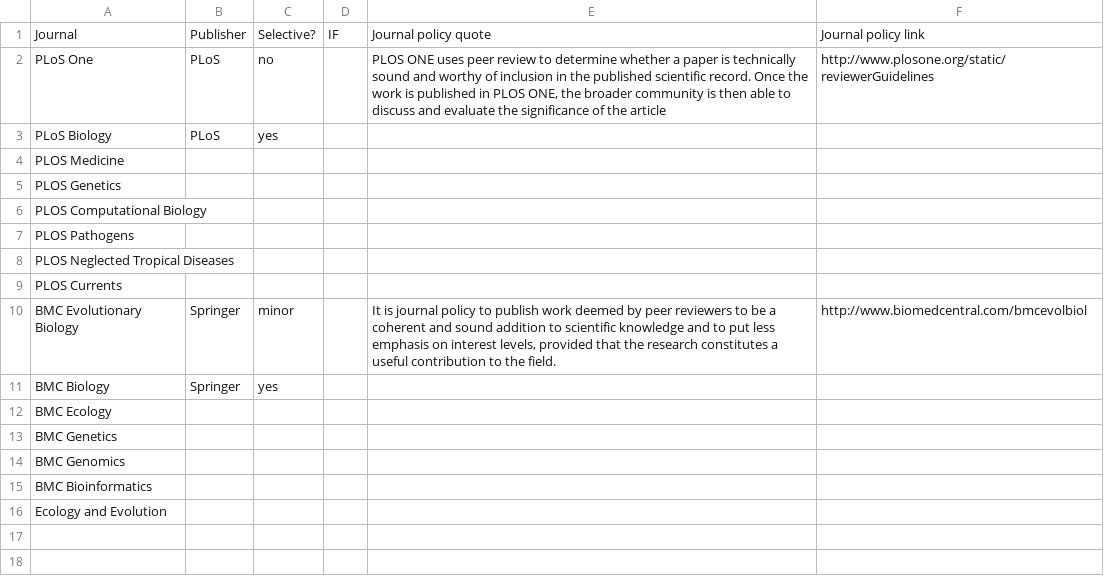
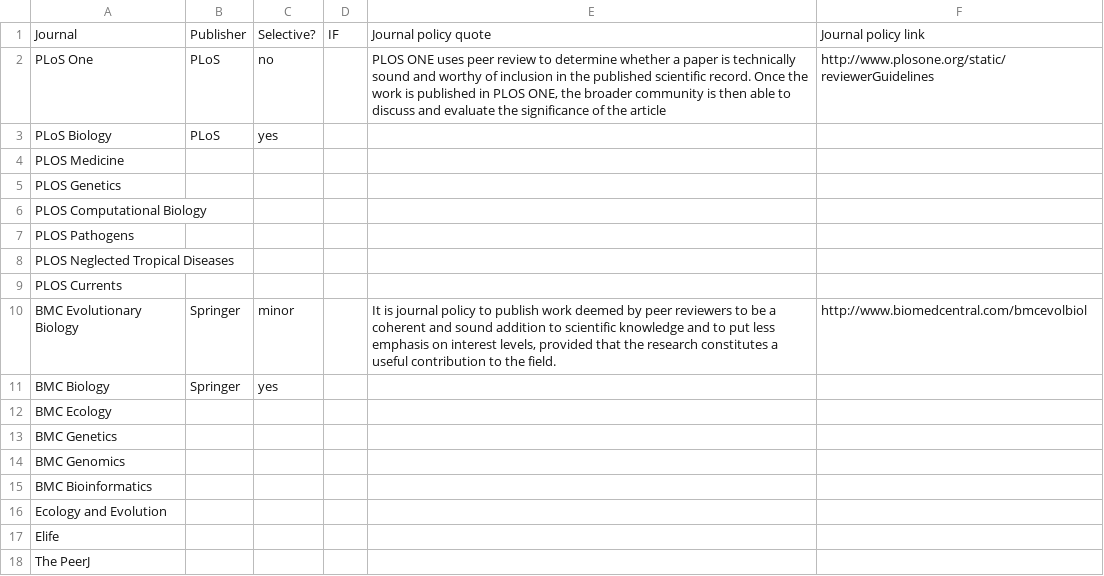
Before and after one commit to tpoisot/response_agrawal, a CSV file: OA_selectivity.csv, drawn as a sheet.

Commit message:
add more journals to csv
do we need some objective list?

```diff
--- a/OA_selectivity.csv
+++ b/OA_selectivity.csv
@@ -16 +16,3 @@ BMC Bioinformatics,,,,,
 Ecology and Evolution,,,,,
+Elife,,,,
+The PeerJ,,,,
```
